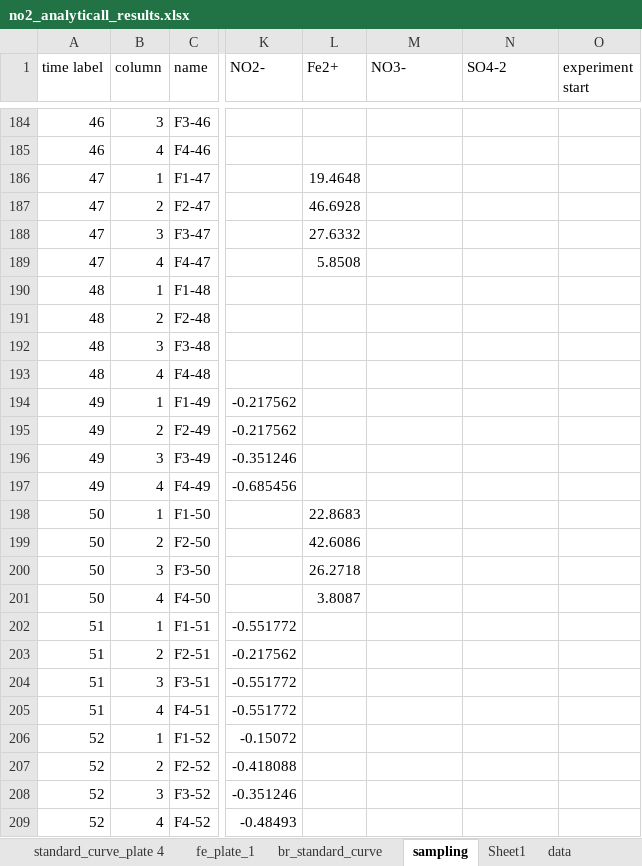
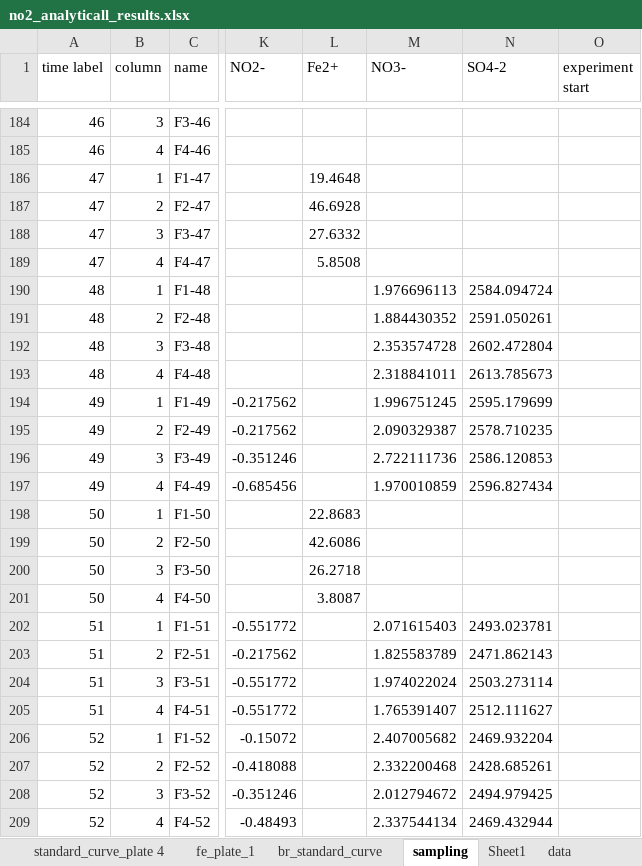
Before and after one commit to vcantarella/FuhrbergerColumns, an Excel workbook: data/exp_raw/no2_analyticall_results.xlsx, sheet sampling, drawn as a sheet; only a part is shown, gaps mark what is left out; values as stored, in another font and other column widths than the file's, no borders; the diff covers the shown part only; the diff names each change by its address in the sheet, - before the commit and + after, or states it on an @@ line.

```diff
--- a/data/exp_raw/no2_analyticall_results.xlsx (sheet sampling)
+++ b/data/exp_raw/no2_analyticall_results.xlsx (sheet sampling)
-M190 (NO3-): (empty)
+M190 (NO3-): 1.976696113
-N190 (SO4-2): (empty)
+N190 (SO4-2): 2584.094724
-M191 (NO3-): (empty)
+M191 (NO3-): 1.884430352
-N191 (SO4-2): (empty)
+N191 (SO4-2): 2591.050261
-M192 (NO3-): (empty)
+M192 (NO3-): 2.353574728
-N192 (SO4-2): (empty)
+N192 (SO4-2): 2602.472804
-M193 (NO3-): (empty)
+M193 (NO3-): 2.318841011
-N193 (SO4-2): (empty)
+N193 (SO4-2): 2613.785673
-M194 (NO3-): (empty)
+M194 (NO3-): 1.996751245
-N194 (SO4-2): (empty)
+N194 (SO4-2): 2595.179699
-M195 (NO3-): (empty)
+M195 (NO3-): 2.090329387
-N195 (SO4-2): (empty)
+N195 (SO4-2): 2578.710235
-M196 (NO3-): (empty)
+M196 (NO3-): 2.722111736
-N196 (SO4-2): (empty)
+N196 (SO4-2): 2586.120853
-M197 (NO3-): (empty)
+M197 (NO3-): 1.970010859
-N197 (SO4-2): (empty)
+N197 (SO4-2): 2596.827434
-M202 (NO3-): (empty)
+M202 (NO3-): 2.071615403
-N202 (SO4-2): (empty)
+N202 (SO4-2): 2493.023781
-M203 (NO3-): (empty)
+M203 (NO3-): 1.825583789
-N203 (SO4-2): (empty)
+N203 (SO4-2): 2471.862143
-M204 (NO3-): (empty)
+M204 (NO3-): 1.974022024
-N204 (SO4-2): (empty)
+N204 (SO4-2): 2503.273114
-M205 (NO3-): (empty)
+M205 (NO3-): 1.765391407
-N205 (SO4-2): (empty)
+N205 (SO4-2): 2512.111627
-M206 (NO3-): (empty)
+M206 (NO3-): 2.407005682
-N206 (SO4-2): (empty)
+N206 (SO4-2): 2469.932204
-M207 (NO3-): (empty)
+M207 (NO3-): 2.332200468
-N207 (SO4-2): (empty)
+N207 (SO4-2): 2428.685261
-M208 (NO3-): (empty)
+M208 (NO3-): 2.012794672
-N208 (SO4-2): (empty)
+N208 (SO4-2): 2494.979425
-M209 (NO3-): (empty)
+M209 (NO3-): 2.337544134
-N209 (SO4-2): (empty)
+N209 (SO4-2): 2469.432944
```
Also changed, not shown: 62 edited cells elsewhere in this sheet, sheet Sheet1, 2 other files.
